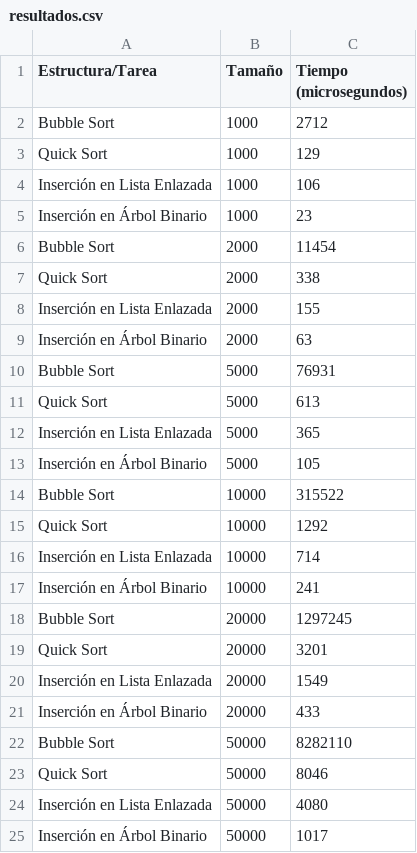
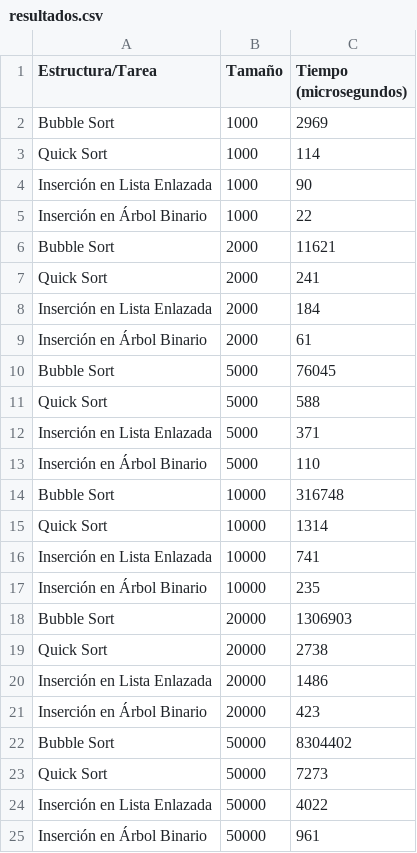
Before and after one commit to Josue-Chango/Grupo_Estructuras, a CSV file: Tercer Parcial/Deber graficar general/2.0/resultados.csv, drawn as a sheet.

Commit message:
graficar general

```diff
--- a/Tercer Parcial/Deber graficar general/2.0/resultados.csv
+++ b/Tercer Parcial/Deber graficar general/2.0/resultados.csv
@@ -1,25 +1,25 @@
 Estructura/Tarea,Tamaño,Tiempo (microsegundos)
-Bubble Sort,1000,2712
-Quick Sort,1000,129
-Inserción en Lista Enlazada,1000,106
-Inserción en Árbol Binario,1000,23
-Bubble Sort,2000,11454
-Quick Sort,2000,338
-Inserción en Lista Enlazada,2000,155
-Inserción en Árbol Binario,2000,63
-Bubble Sort,5000,76931
-Quick Sort,5000,613
-Inserción en Lista Enlazada,5000,365
-Inserción en Árbol Binario,5000,105
-Bubble Sort,10000,315522
-Quick Sort,10000,1292
-Inserción en Lista Enlazada,10000,714
-Inserción en Árbol Binario,10000,241
-Bubble Sort,20000,1297245
-Quick Sort,20000,3201
-Inserción en Lista Enlazada,20000,1549
-Inserción en Árbol Binario,20000,433
-Bubble Sort,50000,8282110
-Quick Sort,50000,8046
-Inserción en Lista Enlazada,50000,4080
-Inserción en Árbol Binario,50000,1017
+Bubble Sort,1000,2969
+Quick Sort,1000,114
+Inserción en Lista Enlazada,1000,90
+Inserción en Árbol Binario,1000,22
+Bubble Sort,2000,11621
+Quick Sort,2000,241
+Inserción en Lista Enlazada,2000,184
+Inserción en Árbol Binario,2000,61
+Bubble Sort,5000,76045
+Quick Sort,5000,588
+Inserción en Lista Enlazada,5000,371
+Inserción en Árbol Binario,5000,110
+Bubble Sort,10000,316748
+Quick Sort,10000,1314
+Inserción en Lista Enlazada,10000,741
+Inserción en Árbol Binario,10000,235
+Bubble Sort,20000,1306903
+Quick Sort,20000,2738
+Inserción en Lista Enlazada,20000,1486
+Inserción en Árbol Binario,20000,423
+Bubble Sort,50000,8304402
+Quick Sort,50000,7273
+Inserción en Lista Enlazada,50000,4022
+Inserción en Árbol Binario,50000,961
```
Also changed, not shown: Tercer Parcial/Deber graficar/resultados.csv, 14 other files.
